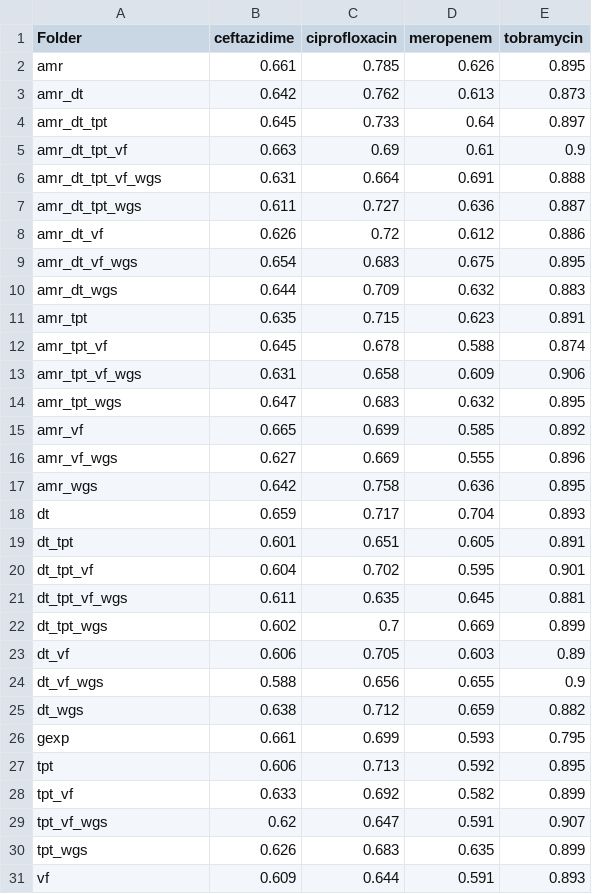
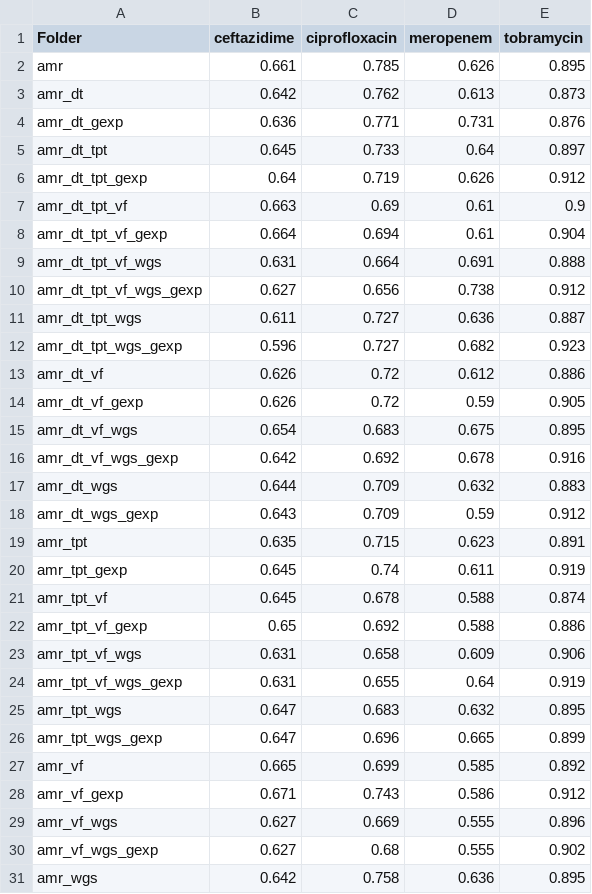
Before and after one commit to gabrieltxs/BIOINF, a CSV file: lib/genes_eda_data/validation_scores.csv, drawn as a sheet; only a part is shown; the shorter side is filled out with more unchanged rows; the diff covers the shown part only.

```diff
--- a/lib/genes_eda_data/validation_scores.csv
+++ b/lib/genes_eda_data/validation_scores.csv
@@ -3,15 +3,29 @@ amr;0.661;0.785;0.626;0.895
 amr_dt;0.642;0.762;0.613;0.873
+amr_dt_gexp;0.636;0.771;0.731;0.876
 amr_dt_tpt;0.645;0.733;0.64;0.897
+amr_dt_tpt_gexp;0.64;0.719;0.626;0.912
 amr_dt_tpt_vf;0.663;0.69;0.61;0.9
+amr_dt_tpt_vf_gexp;0.664;0.694;0.61;0.904
 amr_dt_tpt_vf_wgs;0.631;0.664;0.691;0.888
+amr_dt_tpt_vf_wgs_gexp;0.627;0.656;0.738;0.912
 amr_dt_tpt_wgs;0.611;0.727;0.636;0.887
+amr_dt_tpt_wgs_gexp;0.596;0.727;0.682;0.923
 amr_dt_vf;0.626;0.72;0.612;0.886
+amr_dt_vf_gexp;0.626;0.72;0.59;0.905
 amr_dt_vf_wgs;0.654;0.683;0.675;0.895
+amr_dt_vf_wgs_gexp;0.642;0.692;0.678;0.916
 amr_dt_wgs;0.644;0.709;0.632;0.883
+amr_dt_wgs_gexp;0.643;0.709;0.59;0.912
 amr_tpt;0.635;0.715;0.623;0.891
+amr_tpt_gexp;0.645;0.74;0.611;0.919
 amr_tpt_vf;0.645;0.678;0.588;0.874
+amr_tpt_vf_gexp;0.65;0.692;0.588;0.886
 amr_tpt_vf_wgs;0.631;0.658;0.609;0.906
+amr_tpt_vf_wgs_gexp;0.631;0.655;0.64;0.919
 amr_tpt_wgs;0.647;0.683;0.632;0.895
+amr_tpt_wgs_gexp;0.647;0.696;0.665;0.899
 amr_vf;0.665;0.699;0.585;0.892
+amr_vf_gexp;0.671;0.743;0.586;0.912
 amr_vf_wgs;0.627;0.669;0.555;0.896
+amr_vf_wgs_gexp;0.627;0.68;0.555;0.902
 amr_wgs;0.642;0.758;0.636;0.895
```
Also changed, not shown: 12 added rows elsewhere in this file, lib/genes_eda_data/test_scores.csv, 21 other files.
